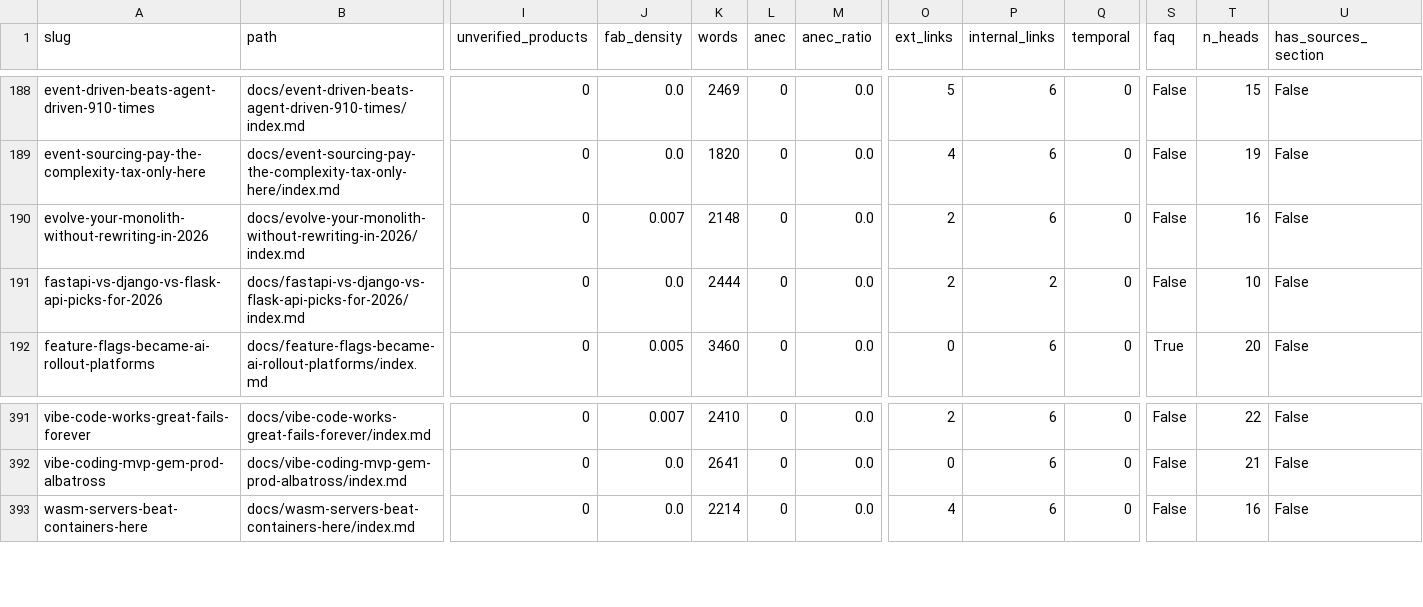
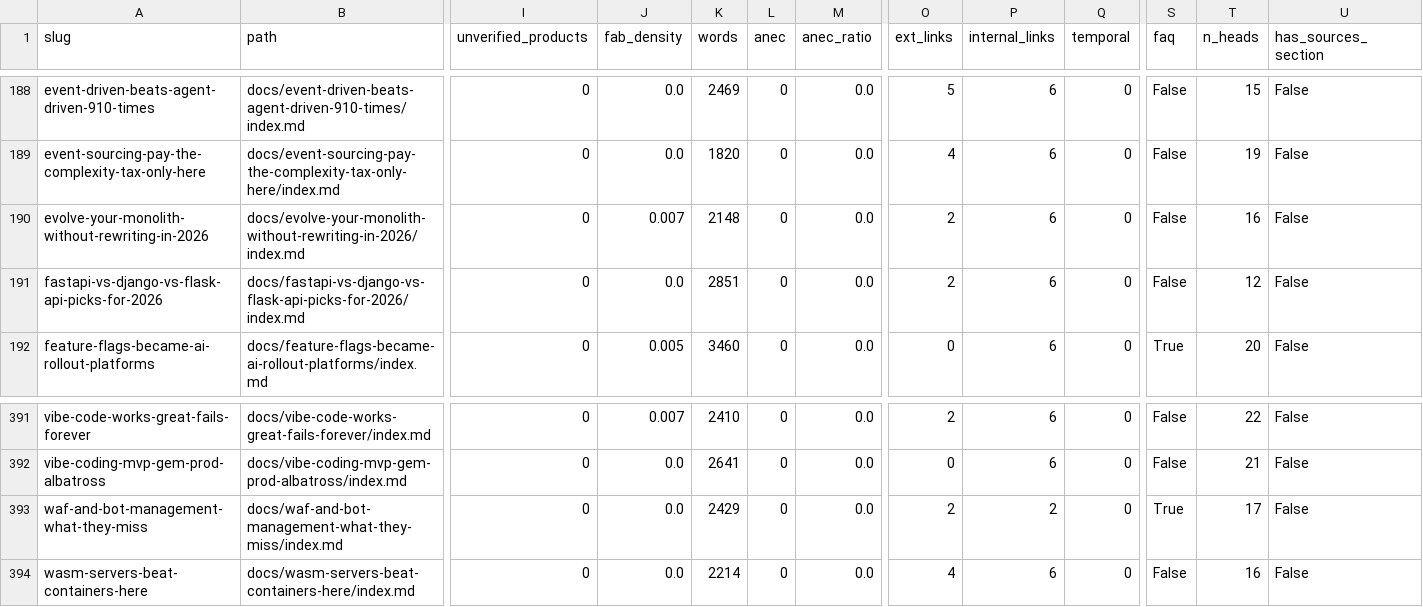
Before and after one commit to kubaik/kubaik.github.io, a CSV file: triage_report/verdicts.csv, drawn as a sheet; only a part is shown, gaps mark what is left out; rows hold the shown columns only; the diff names each change by its address in the sheet, - before the commit and + after, or states it on an @@ line.

```diff
--- a/triage_report/verdicts.csv
+++ b/triage_report/verdicts.csv
-K191 (words): 2444
+K191 (words): 2851
-P191 (internal_links): 2
+P191 (internal_links): 6
-T191 (n_heads): 10
+T191 (n_heads): 12
+row 393: waf-and-bot-management-what-they-miss | docs/waf-and-bot-management-what-they-miss/index.md | 0 | 0.0 | 2429 | 0 | 0.0 | 2 | 2 | 0 | True | 17 | False
```
Also changed, not shown: quality_report_full.csv, 48 other files.
